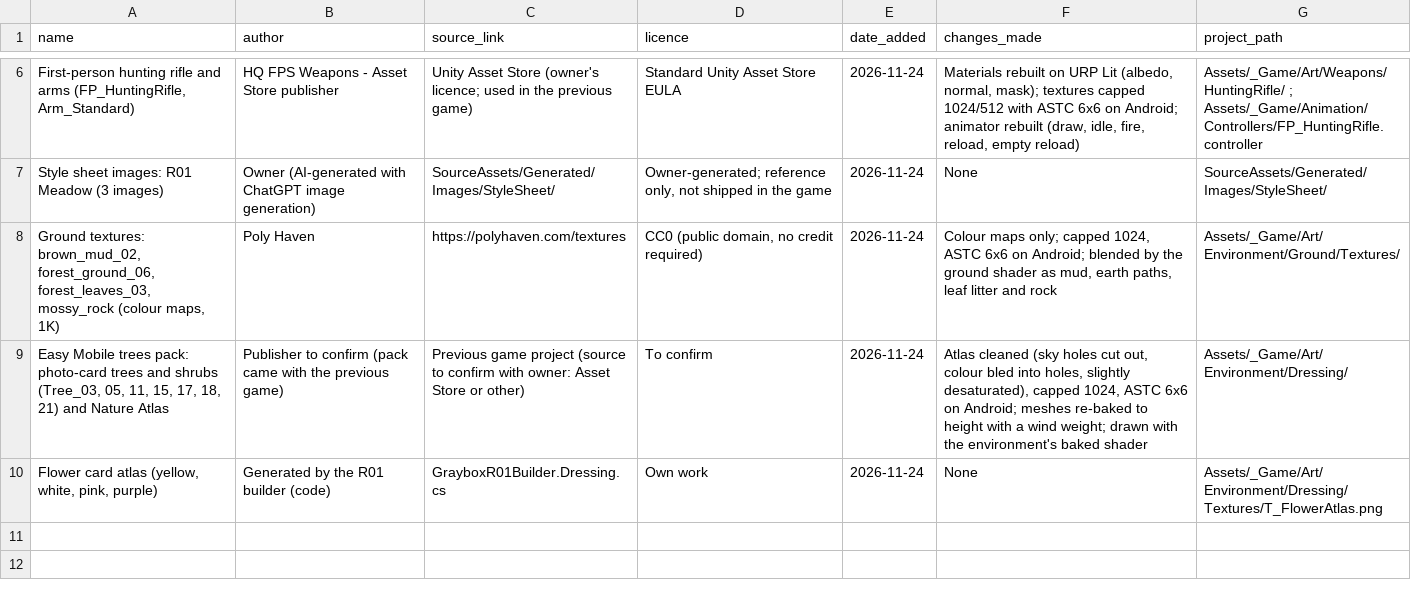
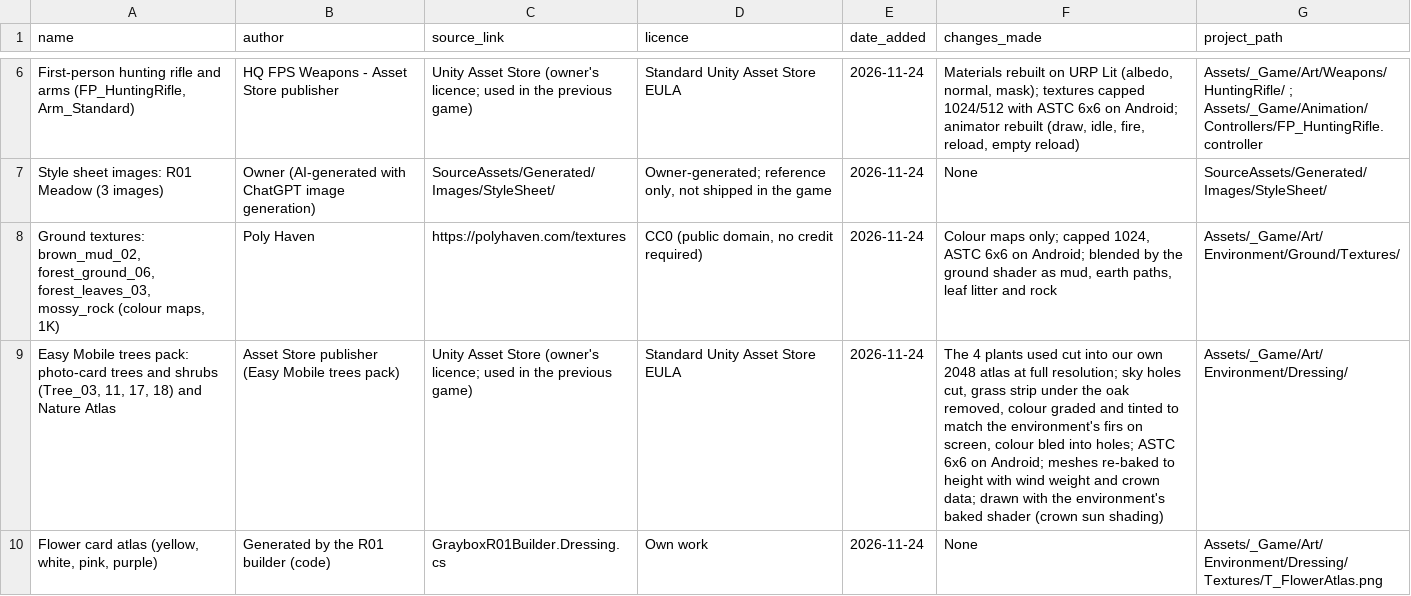
Before and after one commit to yahyaidrees/hunting-game-landscape, a CSV file: Assets/_Game/Data/Credits/LicenceLog.csv, drawn as a sheet; only a part is shown, gaps mark what is left out; the diff names each change by its address in the sheet, - before the commit and + after, or states it on an @@ line.

```diff
--- a/Assets/_Game/Data/Credits/LicenceLog.csv
+++ b/Assets/_Game/Data/Credits/LicenceLog.csv
-A9 (name): …shrubs (Tree_03, 05, 11, 15, 17, 18, 21) and Nature…
+A9 (name): …shrubs (Tree_03, 11, 17, 18) and Nature…
-B9 (author): Publisher to confirm (pack came with the previous game)
+B9 (author): Asset Store publisher (Easy Mobile trees pack)
-C9 (source_link): Previous game project (source to confirm with owner: Asset Store or other)
+C9 (source_link): Unity Asset Store (owner's licence; used in the previous game)
-D9 (licence): To confirm
+D9 (licence): Standard Unity Asset Store EULA
-F9 (changes_made): Atlas cleaned (sky holes cut out, colour bled into holes, slightly desaturated), capped 1024, ASTC 6x6 on Android; meshes re-baked to height with a wind weight; drawn with the environment's baked shader
+F9 (changes_made): The 4 plants used cut into our own 2048 atlas at full resolution; sky holes cut, grass strip under the oak removed, colour graded and tinted to match the environment's firs on screen, colour bled into holes; ASTC 6x6 on Android; meshes re-baked to height with wind weight and crown data; drawn with the environment's baked shader (crown sun shading)
```
Also changed, not shown: 44 other files.
